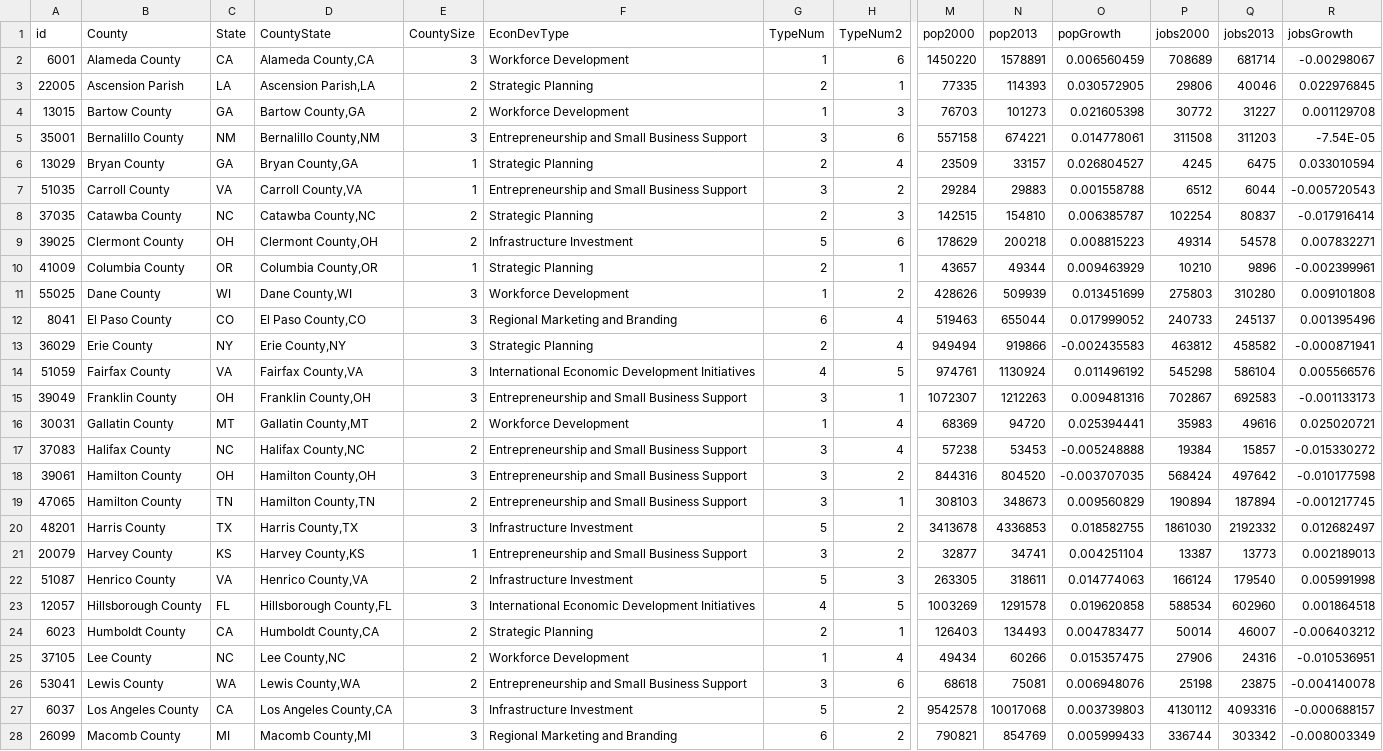
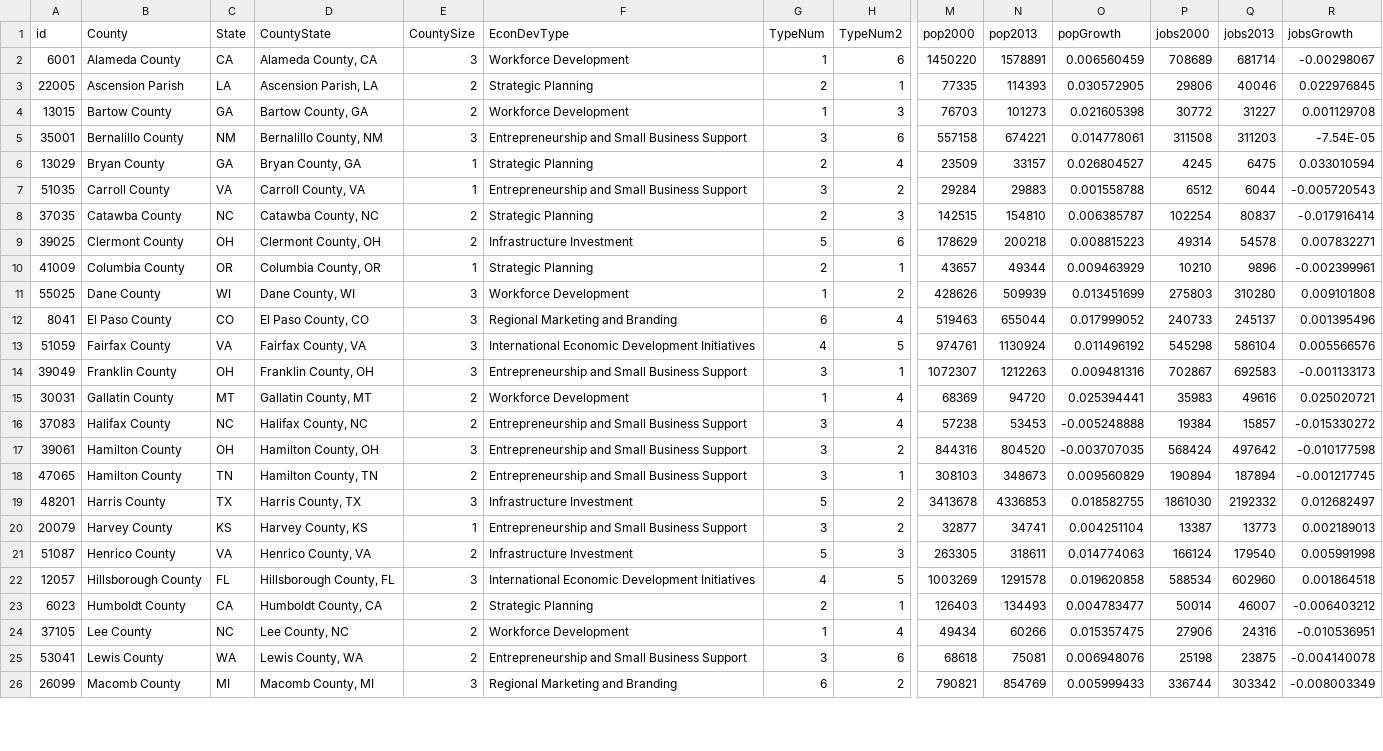
Before and after one commit to nikAleksandr/strong-economies, a CSV file: data/EDMapData.csv, drawn as a sheet; only a part is shown, gaps mark what is left out; removed rows and columns are numbered as before the commit, all else as after; rows hold the shown columns only; the diff covers the shown part only; the diff names each change by its address in the sheet, - before the commit and + after, or states it on an @@ line.

```diff
--- a/data/EDMapData.csv
+++ b/data/EDMapData.csv
-D2 (CountyState): Alameda County,CA
+D2 (CountyState): Alameda County, CA
-D3 (CountyState): Ascension Parish,LA
+D3 (CountyState): Ascension Parish, LA
-D4 (CountyState): Bartow County,GA
+D4 (CountyState): Bartow County, GA
-D5 (CountyState): Bernalillo County,NM
+D5 (CountyState): Bernalillo County, NM
-D6 (CountyState): Bryan County,GA
+D6 (CountyState): Bryan County, GA
-D7 (CountyState): Carroll County,VA
+D7 (CountyState): Carroll County, VA
-D8 (CountyState): Catawba County,NC
+D8 (CountyState): Catawba County, NC
-D9 (CountyState): Clermont County,OH
+D9 (CountyState): Clermont County, OH
-D10 (CountyState): Columbia County,OR
+D10 (CountyState): Columbia County, OR
-D11 (CountyState): Dane County,WI
+D11 (CountyState): Dane County, WI
-D12 (CountyState): El Paso County,CO
+D12 (CountyState): El Paso County, CO
-row 13: 36029 | Erie County | NY | Erie County,NY | 3 | Strategic Planning | 2 | 4 | 949494 | 919866 | -0.002435583 | 463812 | 458582 | -0.000871941
-D13 (CountyState): Fairfax County,VA
+D13 (CountyState): Fairfax County, VA
-D14 (CountyState): Franklin County,OH
+D14 (CountyState): Franklin County, OH
-D15 (CountyState): Gallatin County,MT
+D15 (CountyState): Gallatin County, MT
-D16 (CountyState): Halifax County,NC
+D16 (CountyState): Halifax County, NC
-D17 (CountyState): Hamilton County,OH
+D17 (CountyState): Hamilton County, OH
-D18 (CountyState): Hamilton County,TN
+D18 (CountyState): Hamilton County, TN
-D19 (CountyState): Harris County,TX
+D19 (CountyState): Harris County, TX
-D20 (CountyState): Harvey County,KS
+D20 (CountyState): Harvey County, KS
-D21 (CountyState): Henrico County,VA
+D21 (CountyState): Henrico County, VA
-D22 (CountyState): Hillsborough County,FL
+D22 (CountyState): Hillsborough County, FL
-D23 (CountyState): Humboldt County,CA
+D23 (CountyState): Humboldt County, CA
-D24 (CountyState): Lee County,NC
+D24 (CountyState): Lee County, NC
-D25 (CountyState): Lewis County,WA
+D25 (CountyState): Lewis County, WA
-row 27: 6037 | Los Angeles County | CA | Los Angeles County,CA | 3 | Infrastructure Investment | 5 | 2 | 9542578 | 10017068 | 0.003739803 | 4130112 | 4093316 | -0.000688157
-D26 (CountyState): Macomb County,MI
+D26 (CountyState): Macomb County, MI
```
Also changed, not shown: 10 edited cells elsewhere in this file, 3 other files.
